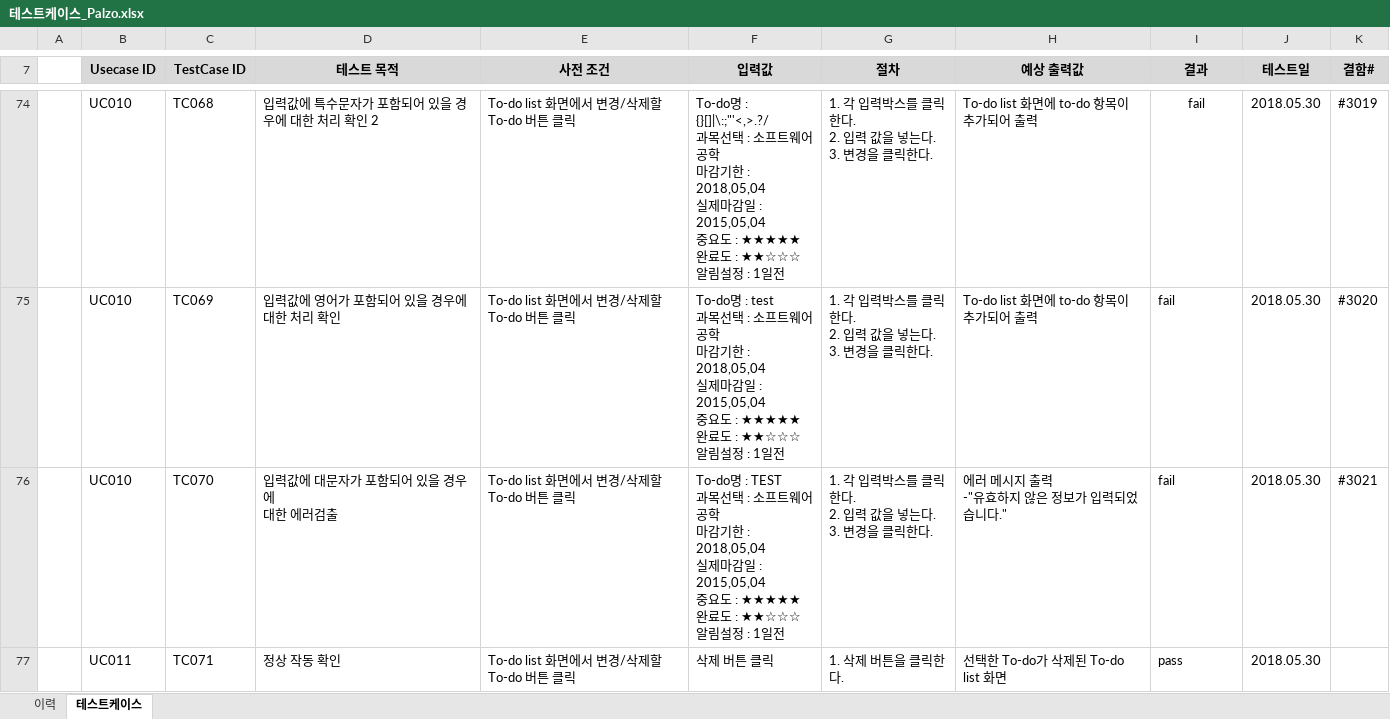
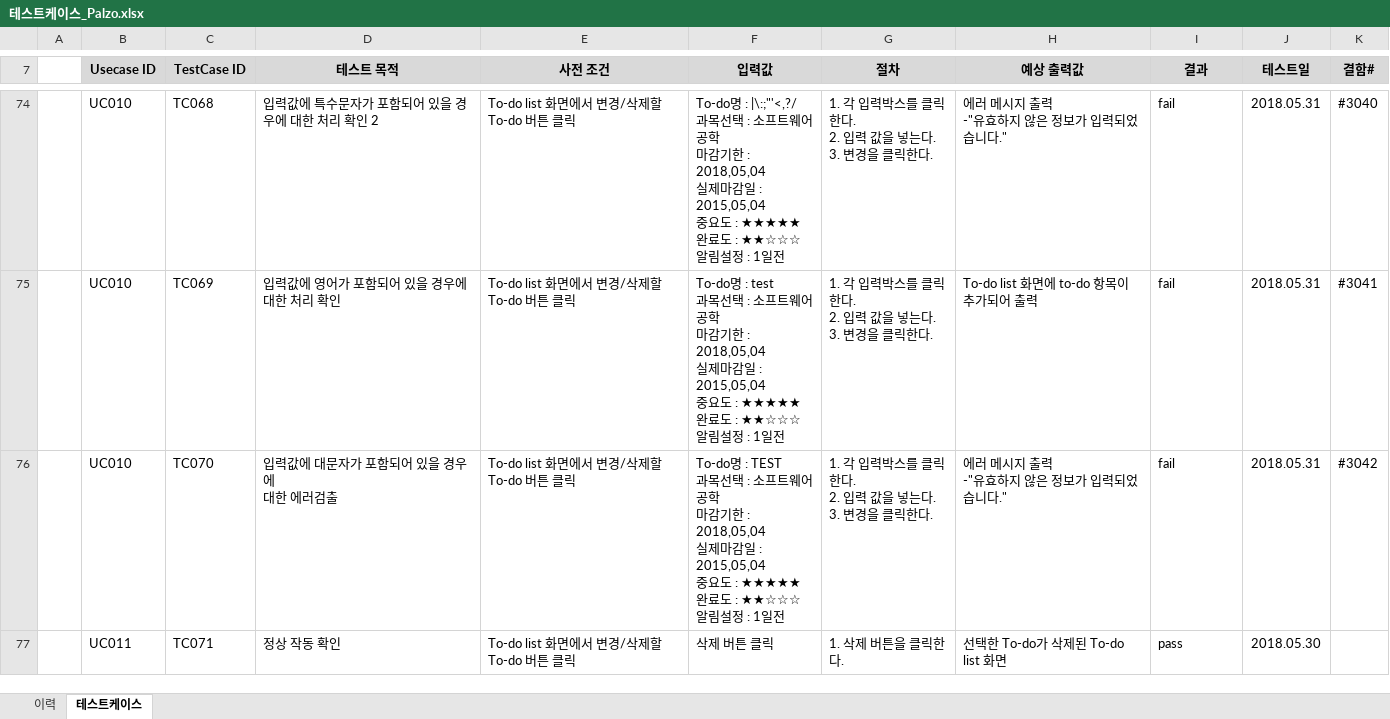
Before and after one commit to SMU-SE-Admin/18-1_8_PALZO_Doc, an Excel workbook: 05 테스팅/테스트케이스_Palzo.xlsx, sheet 테스트케이스, drawn as a sheet; only a part is shown, gaps mark what is left out; values as stored, in another font and other column widths than the file's, no borders; ↵ is a line break in a cell; the diff covers the shown part only; the diff names each change by its address in the sheet, - before the commit and + after, or states it on an @@ line.

Commit message:
#1264 테스트 케이스 작성
2차 테스트 후 테스트케이스 업로드

```diff
--- a/05 테스팅/테스트케이스_Palzo.xlsx (sheet 테스트케이스)
+++ b/05 테스팅/테스트케이스_Palzo.xlsx (sheet 테스트케이스)
-F74 (입력값): To-do명 : {}[]|\:;"'<,>.?/ ↵ 과목선택…
+F74 (입력값): To-do명 : |\:;"'<,?/ ↵ 과목선택…
-H74 (예상 출력값): To-do list 화면에 to-do 항목이 추가되어 출력
+H74 (예상 출력값): 에러 메시지 출력 ↵ -"유효하지 않은 정보가 입력되었습니다."
-I74 alignment: center
+I74 alignment: left
-J74:J76 (테스트일): 2018.05.30
+J74:J76 (테스트일): 2018.05.31
-K74 (결함#): #3019
+K74 (결함#): #3040
-K75 (결함#): #3020
+K75 (결함#): #3041
-K76 (결함#): #3021
+K76 (결함#): #3042
```
Also changed, not shown: 72 edited cells and cell formats elsewhere in this sheet, sheet 이력.
